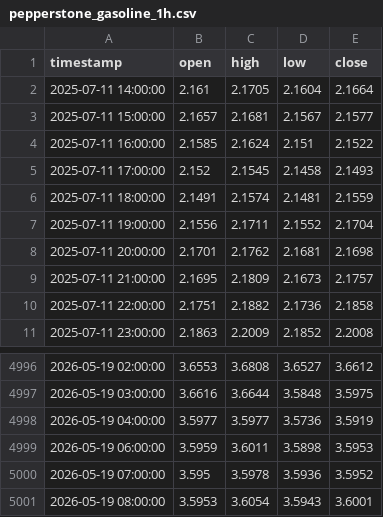
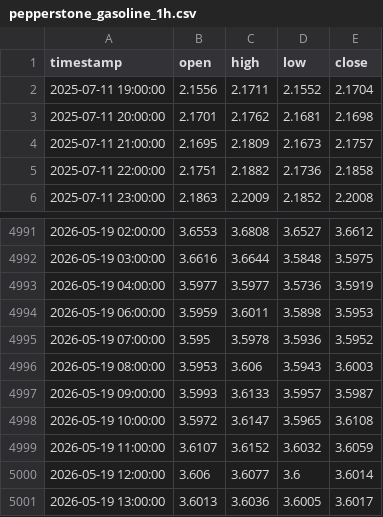
Before and after one commit to evan7646-cloud/Download_Gate_Gasoline_price, a CSV file: pepperstone_gasoline_1h.csv, drawn as a sheet; only a part is shown, gaps mark what is left out.

```diff
--- a/pepperstone_gasoline_1h.csv
+++ b/pepperstone_gasoline_1h.csv
@@ -1,7 +1,2 @@
 timestamp,open,high,low,close
-2025-07-11 14:00:00,2.161,2.1705,2.1604,2.1664
-2025-07-11 15:00:00,2.1657,2.1681,2.1567,2.1577
-2025-07-11 16:00:00,2.1585,2.1624,2.151,2.1522
-2025-07-11 17:00:00,2.152,2.1545,2.1458,2.1493
-2025-07-11 18:00:00,2.1491,2.1574,2.1481,2.1559
 2025-07-11 19:00:00,2.1556,2.1711,2.1552,2.1704
@@ -5000,2 +4995,7 @@ timestamp,open,high,low,close
 2026-05-19 07:00:00,3.595,3.5978,3.5936,3.5952
-2026-05-19 08:00:00,3.5953,3.6054,3.5943,3.6001
+2026-05-19 08:00:00,3.5953,3.606,3.5943,3.6003
+2026-05-19 09:00:00,3.5993,3.6133,3.5957,3.5987
+2026-05-19 10:00:00,3.5972,3.6147,3.5965,3.6108
+2026-05-19 11:00:00,3.6107,3.6152,3.6032,3.6059
+2026-05-19 12:00:00,3.606,3.6077,3.6,3.6014
+2026-05-19 13:00:00,3.6013,3.6036,3.6005,3.6017
```
Also changed, not shown: gate_tradfi_gas_15m.csv, gate_tradfi_gas_15m_final.csv, 9 other files.
